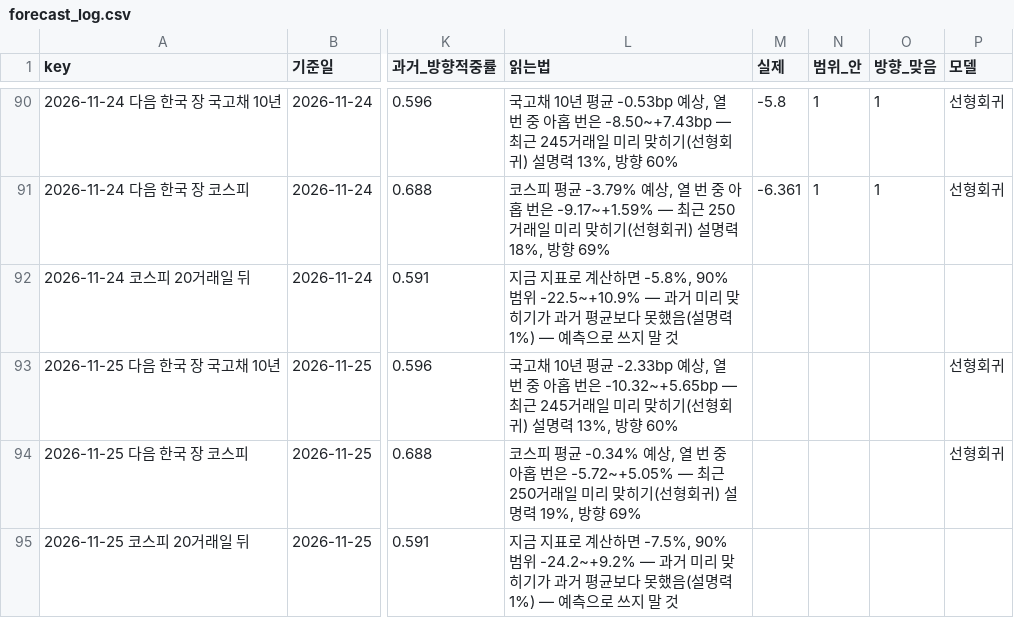
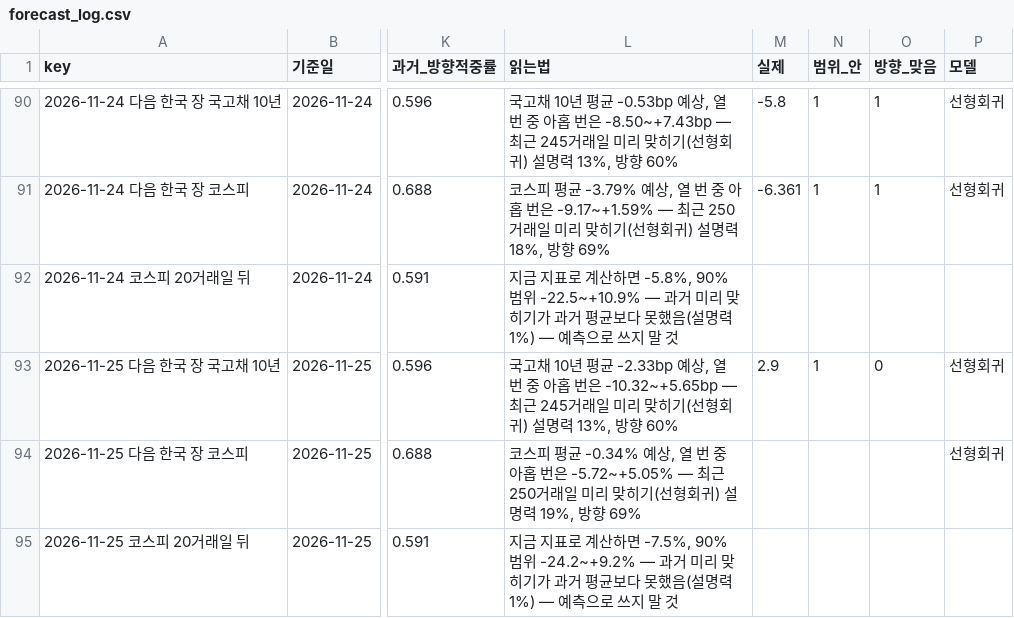
Before and after one commit to hshs9413-gif/narrative-tracker, a CSV file: docs/data/forecast_log.csv, drawn as a sheet; only a part is shown, gaps mark what is left out; the diff names each change by its address in the sheet, - before the commit and + after, or states it on an @@ line.

```diff
--- a/docs/data/forecast_log.csv
+++ b/docs/data/forecast_log.csv
-M93 (실제): (empty)
+M93 (실제): 2.9
-N93 (범위_안): (empty)
+N93 (범위_안): 1
-O93 (방향_맞음): (empty)
+O93 (방향_맞음): 0
```
Also changed, not shown: docs/data/attention.csv, docs/data/korea_snapshot.csv, 11 other files.
